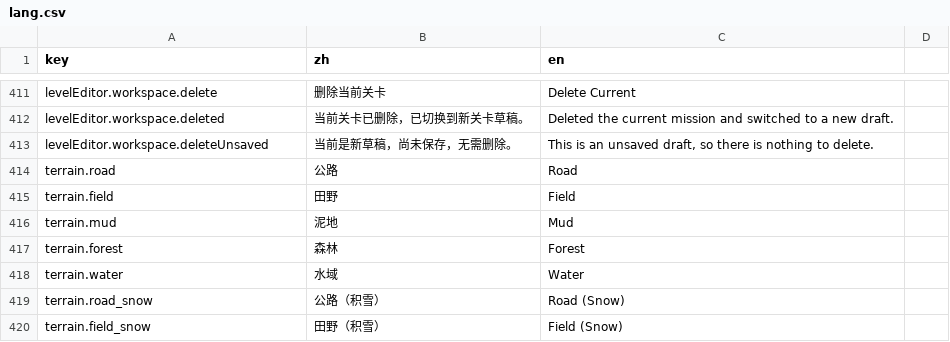
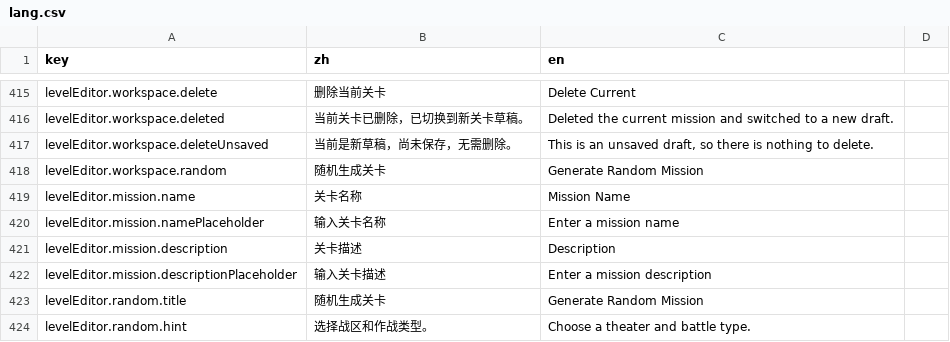
Before and after one commit to ls61117182/lostmoon, a CSV file: data/lang.csv, drawn as a sheet; only a part is shown, gaps mark what is left out; the shorter side is filled out with more unchanged rows; the diff covers the shown part only; the diff names each change by its address in the sheet, - before the commit and + after, or states it on an @@ line.

```diff
--- a/data/lang.csv
+++ b/data/lang.csv
+row 418: levelEditor.workspace.random | 随机生成关卡 | Generate Random Mission
+row 419: levelEditor.mission.name | 关卡名称 | Mission Name
+row 420: levelEditor.mission.namePlaceholder | 输入关卡名称 | Enter a mission name
+row 421: levelEditor.mission.description | 关卡描述 | Description
+row 422: levelEditor.mission.descriptionPlaceholder | 输入关卡描述 | Enter a mission description
+row 423: levelEditor.random.title | 随机生成关卡 | Generate Random Mission
+row 424: levelEditor.random.hint | 选择战区和作战类型。 | Choose a theater and battle type.
```
Also changed, not shown: 32 added rows and 2 edited cells elsewhere in this file, data/campaign_upgrades.csv, data/tank_visuals.csv, 52 other files.
